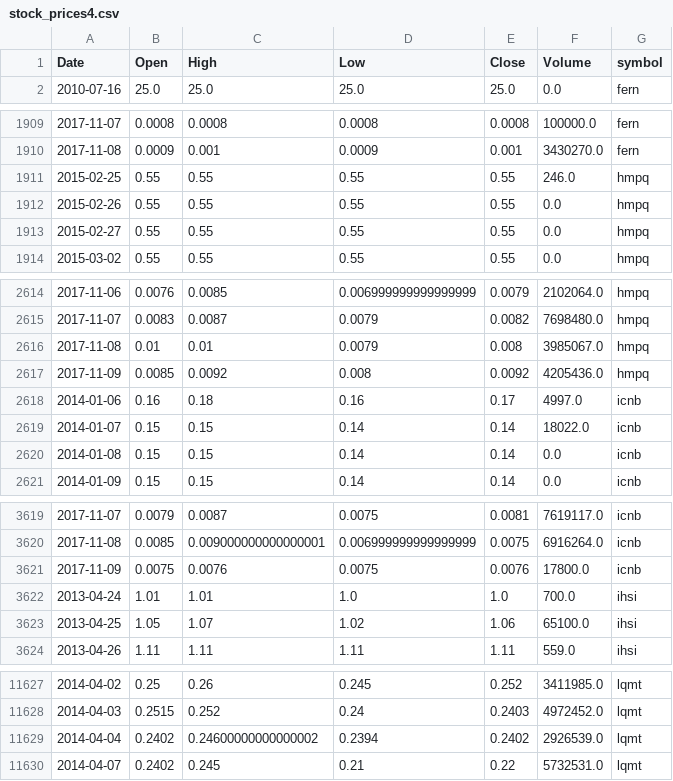
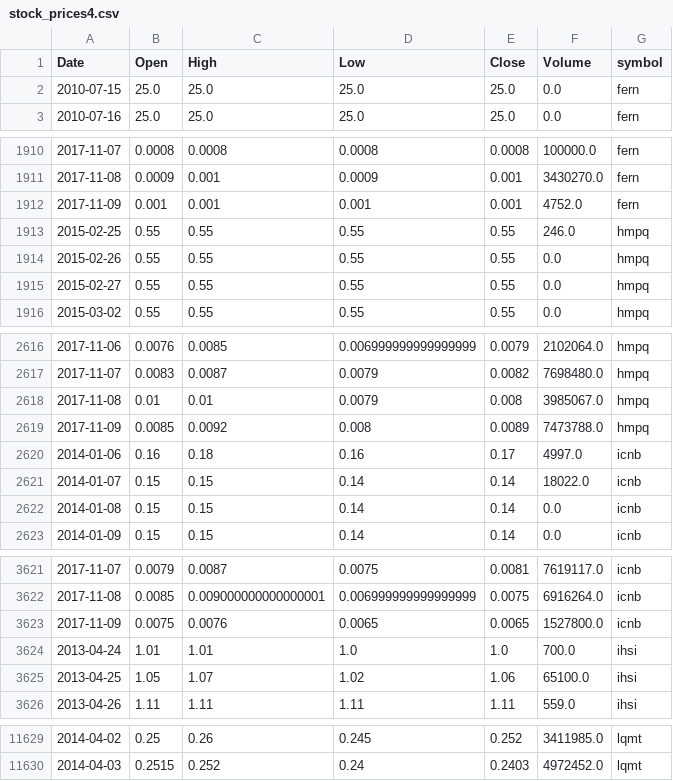
Before and after one commit to schustda/small_cap_predictor, a CSV file: data/tables/stock_prices/stock_prices4.csv, drawn as a sheet; only a part is shown, gaps mark what is left out; the diff covers the shown part only.

```diff
--- a/data/tables/stock_prices/stock_prices4.csv
+++ b/data/tables/stock_prices/stock_prices4.csv
@@ -1,2 +1,3 @@
 Date,Open,High,Low,Close,Volume,symbol
+2010-07-15,25.0,25.0,25.0,25.0,0.0,fern
 2010-07-16,25.0,25.0,25.0,25.0,0.0,fern
@@ -1910,2 +1911,3 @@ Date,Open,High,Low,Close,Volume,symbol
 2017-11-08,0.0009,0.001,0.0009,0.001,3430270.0,fern
+2017-11-09,0.001,0.001,0.001,0.001,4752.0,fern
 2015-02-25,0.55,0.55,0.55,0.55,246.0,hmpq
@@ -2616,3 +2618,3 @@ Date,Open,High,Low,Close,Volume,symbol
 2017-11-08,0.01,0.01,0.0079,0.008,3985067.0,hmpq
-2017-11-09,0.0085,0.0092,0.008,0.0092,4205436.0,hmpq
+2017-11-09,0.0085,0.0092,0.008,0.0089,7473788.0,hmpq
 2014-01-06,0.16,0.18,0.16,0.17,4997.0,icnb
@@ -3620,3 +3622,3 @@ Date,Open,High,Low,Close,Volume,symbol
 2017-11-08,0.0085,0.009000000000000001,0.006999999999999999,0.0075,6916264.0,icnb
-2017-11-09,0.0075,0.0076,0.0075,0.0076,17800.0,icnb
+2017-11-09,0.0075,0.0076,0.0065,0.0065,1527800.0,icnb
 2013-04-24,1.01,1.01,1.0,1.0,700.0,ihsi
@@ -11628,3 +11630 @@ Date,Open,High,Low,Close,Volume,symbol
 2014-04-03,0.2515,0.252,0.24,0.2403,4972452.0,lqmt
-2014-04-04,0.2402,0.24600000000000002,0.2394,0.2402,2926539.0,lqmt
-2014-04-07,0.2402,0.245,0.21,0.22,5732531.0,lqmt
```
Also changed, not shown: 3 edited cells elsewhere in this file, data/tables/stock_prices/stock_prices3.csv, data/tables/stock_prices/stock_prices5.csv, 7 other files.
